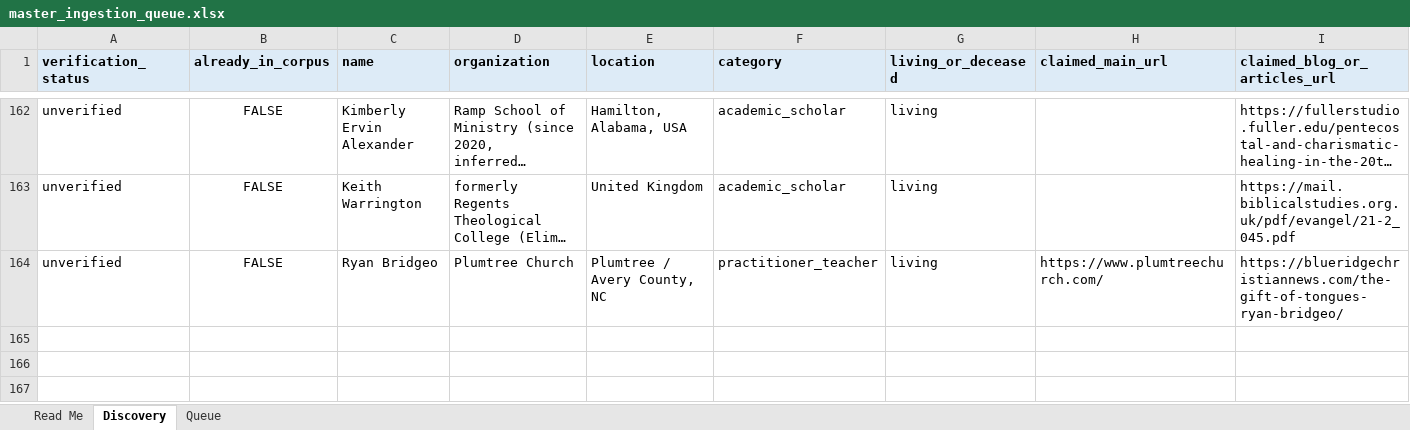
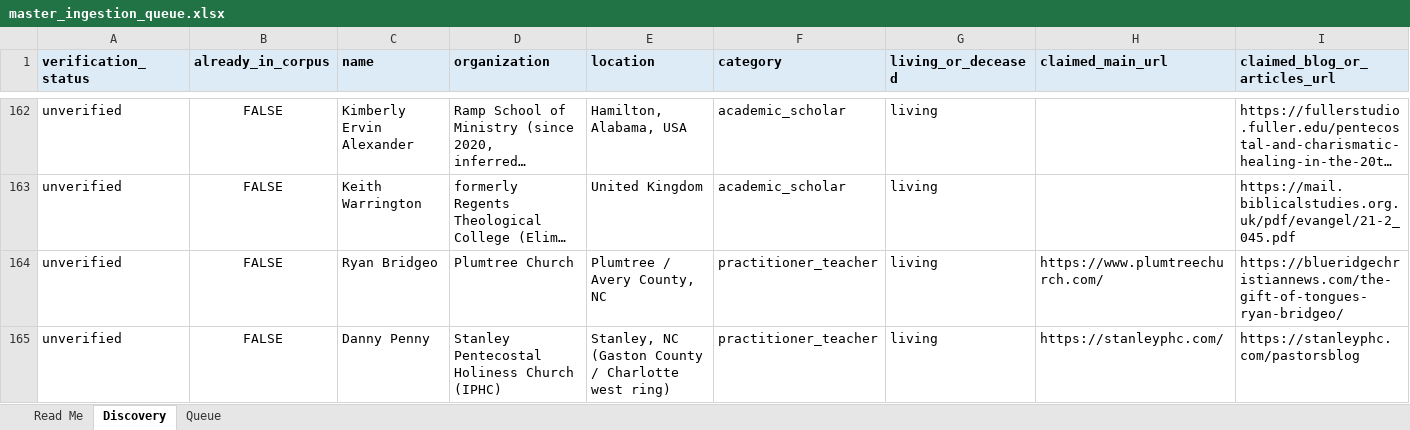
Before and after one commit to alxwhitley/new-wine, an Excel workbook: docs/ingestion/master_ingestion_queue.xlsx, sheet Discovery, drawn as a sheet; only a part is shown, gaps mark what is left out; long unchanged cells end in …; values as stored, in another font and other column widths than the file's, no borders; rows hold the shown columns only; the diff names each change by its address in the sheet, - before the commit and + after, or states it on an @@ line.

```diff
--- a/docs/ingestion/master_ingestion_queue.xlsx (sheet Discovery)
+++ b/docs/ingestion/master_ingestion_queue.xlsx (sheet Discovery)
+row 165: unverified | FALSE | Danny Penny | Stanley Pentecostal Holiness Church (IPHC) | Stanley, NC (Gaston County / Charlotte west ring) | practitioner_teacher | living | https://stanleyphc.com/ | https://stanleyphc.com/pastorsblog
```
